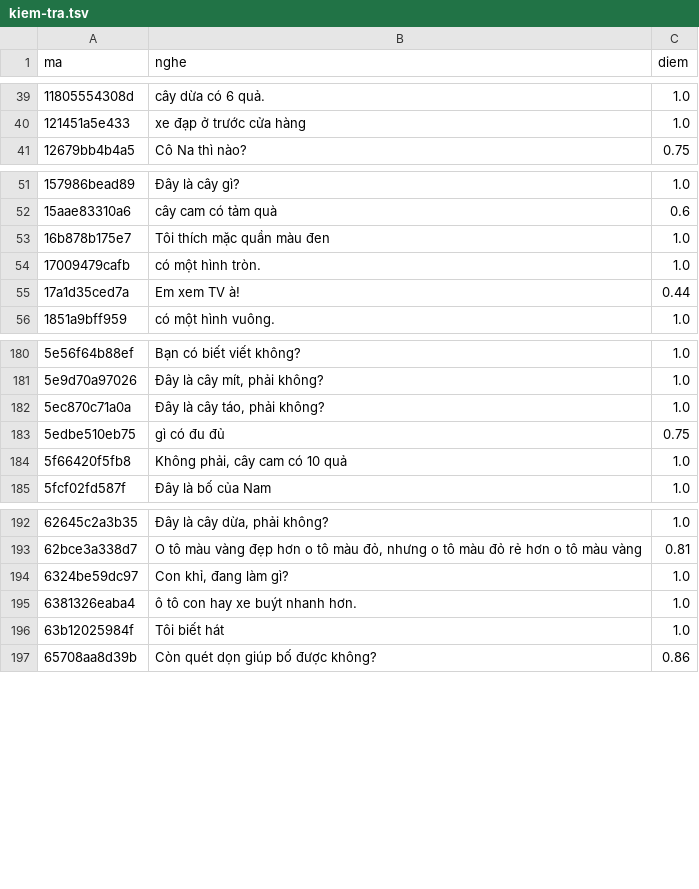
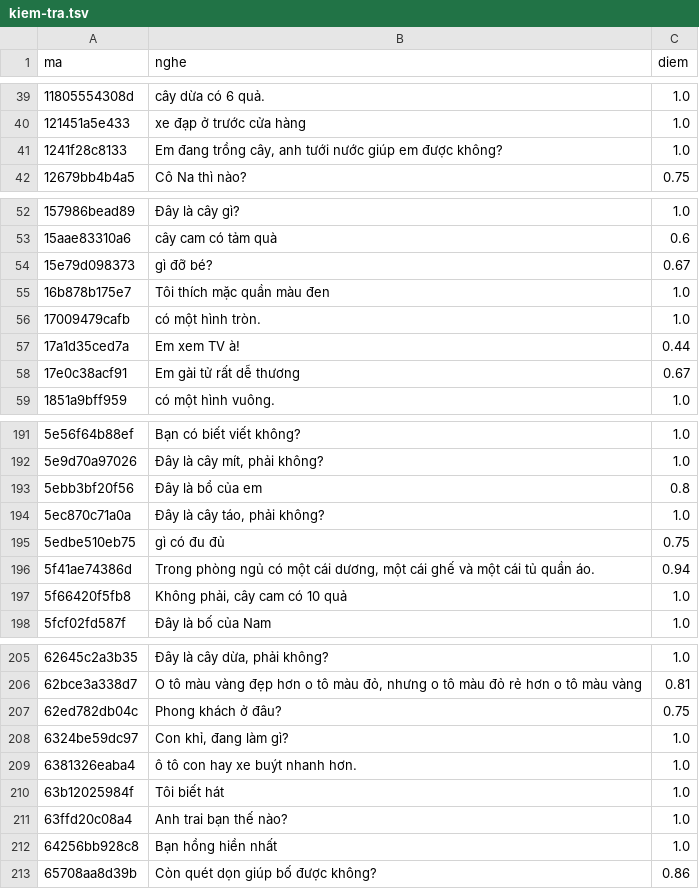
Before and after one commit to CVCEC/vuihoctiengviet, a TSV file: giong-ai/kiem-tra.tsv, drawn as a sheet; only a part is shown, gaps mark what is left out; the diff covers the shown part only; the diff names each change by its address in the sheet, - before the commit and + after, or states it on an @@ line.

```diff
--- a/giong-ai/kiem-tra.tsv
+++ b/giong-ai/kiem-tra.tsv
+row 41: 1241f28c8133 | Em đang trồng cây, anh tưới nước giúp em được không? | 1.0
+row 54: 15e79d098373 | gì đỡ bé? | 0.67
+row 58: 17e0c38acf91 | Em gài tử rất dễ thương | 0.67
+row 193: 5ebb3bf20f56 | Đây là bổ của em | 0.8
+row 196: 5f41ae74386d | Trong phòng ngủ có một cái dương, một cái ghế và một cái tủ quần áo. | 0.94
+row 207: 62ed782db04c | Phong khách ở đâu? | 0.75
+row 211: 63ffd20c08a4 | Anh trai bạn thế nào? | 1.0
+row 212: 64256bb928c8 | Bạn hồng hiền nhất | 1.0
```
Also changed, not shown: 12 added rows elsewhere in this file, 24 other files.
